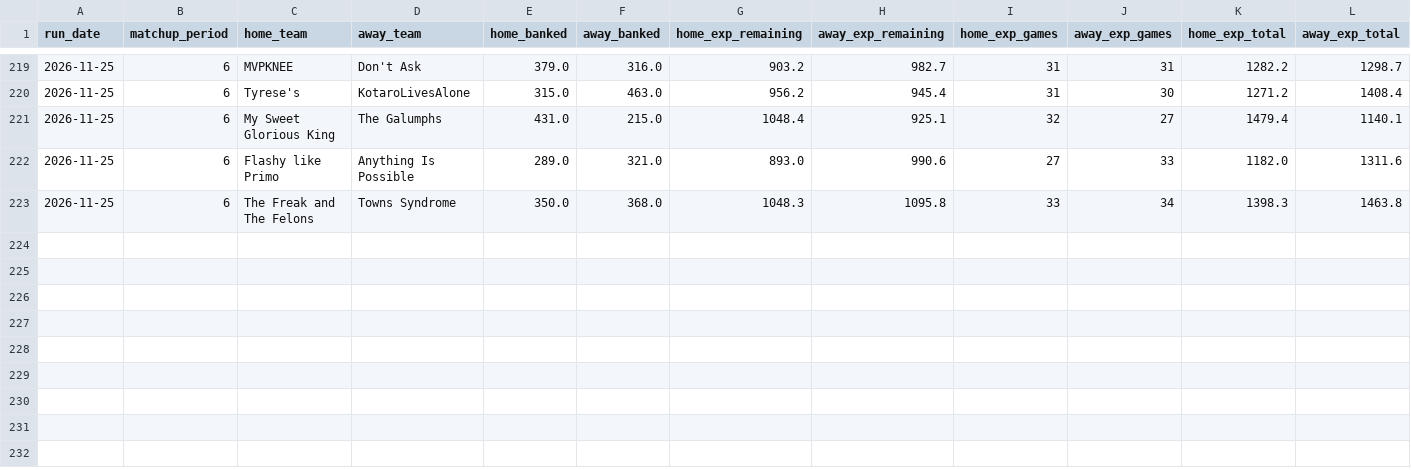
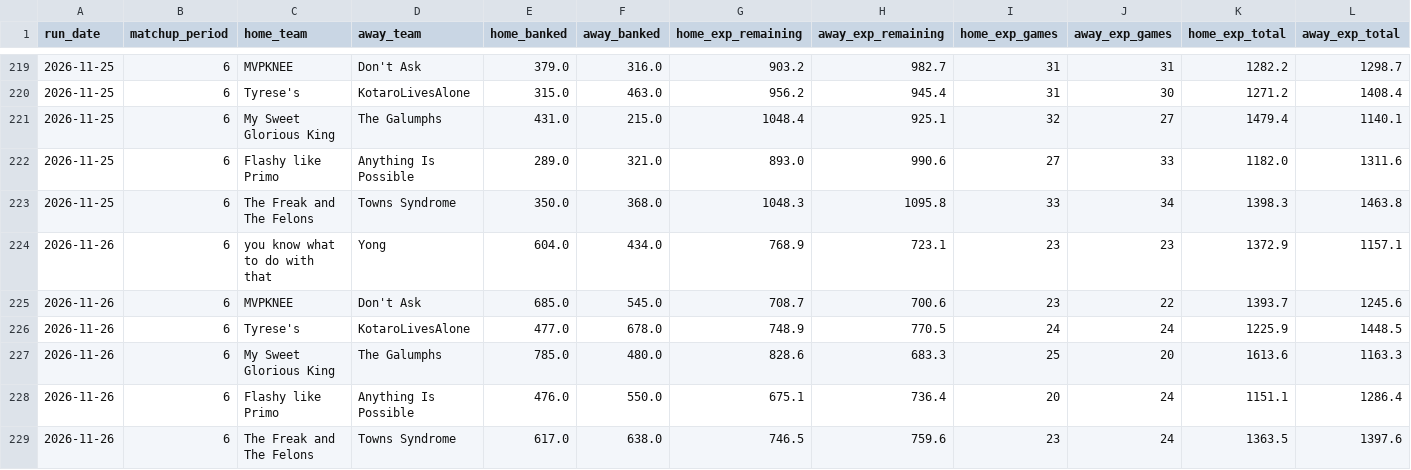
Before and after one commit to qtdooley/espn-fantasy-winprob, a CSV file: data/main/history/win_probability.csv, drawn as a sheet; only a part is shown, gaps mark what is left out; rows hold the shown columns only; the diff names each change by its address in the sheet, - before the commit and + after, or states it on an @@ line.

```diff
--- a/data/main/history/win_probability.csv
+++ b/data/main/history/win_probability.csv
+row 224: 2026-11-26 | 6 | you know what to do with that | Yong | 604.0 | 434.0 | 768.9 | 723.1 | 23 | 23 | 1372.9 | 1157.1
+row 225: 2026-11-26 | 6 | MVPKNEE | Don't Ask | 685.0 | 545.0 | 708.7 | 700.6 | 23 | 22 | 1393.7 | 1245.6
+row 226: 2026-11-26 | 6 | Tyrese's | KotaroLivesAlone | 477.0 | 678.0 | 748.9 | 770.5 | 24 | 24 | 1225.9 | 1448.5
+row 227: 2026-11-26 | 6 | My Sweet Glorious King | The Galumphs | 785.0 | 480.0 | 828.6 | 683.3 | 25 | 20 | 1613.6 | 1163.3
+row 228: 2026-11-26 | 6 | Flashy like Primo | Anything Is Possible | 476.0 | 550.0 | 675.1 | 736.4 | 20 | 24 | 1151.1 | 1286.4
+row 229: 2026-11-26 | 6 | The Freak and The Felons | Towns Syndrome | 617.0 | 638.0 | 746.5 | 759.6 | 23 | 24 | 1363.5 | 1397.6
```
Also changed, not shown: data/ahs-league/history/win_probability.csv, data/ahs-league/rosters.csv, 13 other files.
